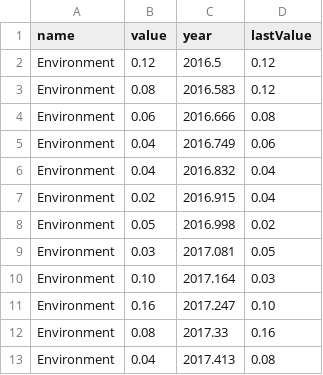
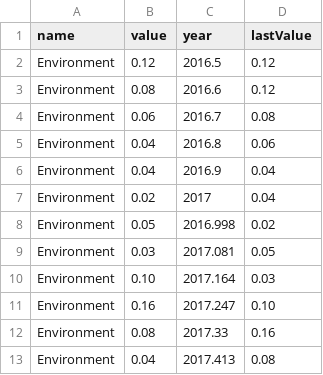
Before and after one commit to kohut27/test, a CSV file: github news recall.csv, drawn as a sheet; only a part is shown.

Commit message:
Update github news recall.csv

```diff
--- a/github news recall.csv
+++ b/github news recall.csv
@@ -2,7 +2,7 @@ name,value,year,lastValue
 Environment,0.12,2016.5,0.12
-Environment,0.08,2016.583,0.12
-Environment,0.06,2016.666,0.08
-Environment,0.04,2016.749,0.06
-Environment,0.04,2016.832,0.04
-Environment,0.02,2016.915,0.04
+Environment,0.08,2016.6,0.12
+Environment,0.06,2016.7,0.08
+Environment,0.04,2016.8,0.06
+Environment,0.04,2016.9,0.04
+Environment,0.02,2017,0.04
 Environment,0.05,2016.998,0.02
```
